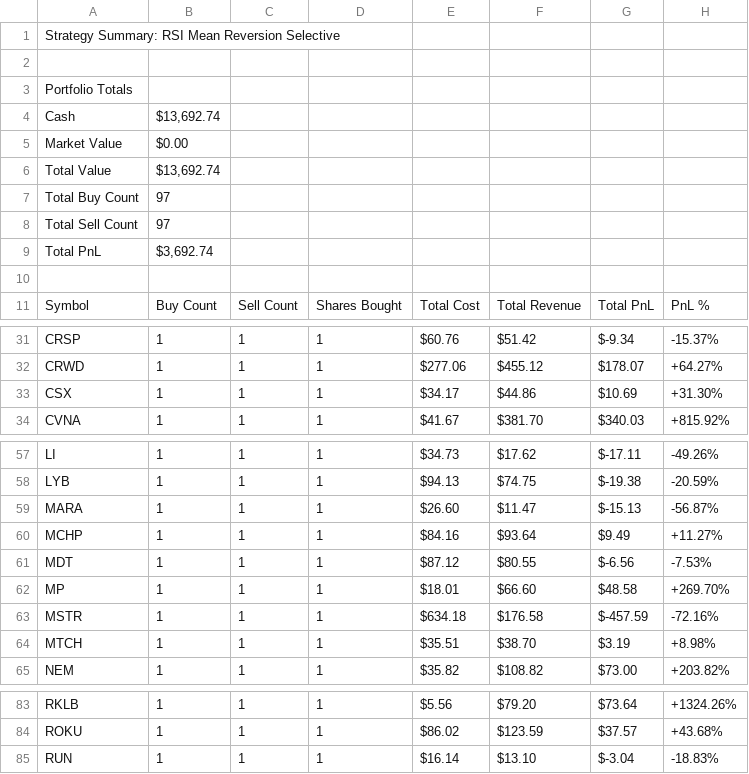
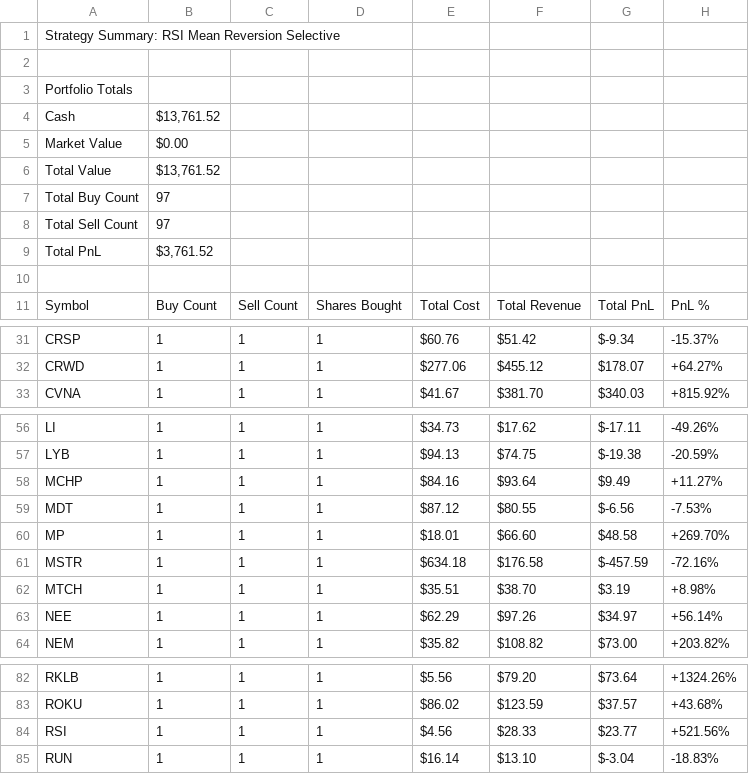
Before and after one commit to NathEd1012/Penguin-Capitalist, a CSV file: run_current/artifacts/csv/RSI Mean Reversion Selective_summary.csv, drawn as a sheet; only a part is shown, gaps mark what is left out; the diff covers the shown part only.

```diff
--- a/run_current/artifacts/csv/RSI Mean Reversion Selective_summary.csv
+++ b/run_current/artifacts/csv/RSI Mean Reversion Selective_summary.csv
@@ -3,8 +3,8 @@ Strategy Summary: RSI Mean Reversion Selective
 Portfolio Totals
-Cash,"$13,692.74"
+Cash,"$13,761.52"
 Market Value,$0.00
-Total Value,"$13,692.74"
+Total Value,"$13,761.52"
 Total Buy Count,97
 Total Sell Count,97
-Total PnL,"$3,692.74"
+Total PnL,"$3,761.52"
 
@@ -32,3 +32,2 @@ CRSP,1,1,1,$60.76,$51.42,$-9.34,-15.37%
 CRWD,1,1,1,$277.06,$455.12,$178.07,+64.27%
-CSX,1,1,1,$34.17,$44.86,$10.69,+31.30%
 CVNA,1,1,1,$41.67,$381.70,$340.03,+815.92%
@@ -58,3 +57,2 @@ LI,1,1,1,$34.73,$17.62,$-17.11,-49.26%
 LYB,1,1,1,$94.13,$74.75,$-19.38,-20.59%
-MARA,1,1,1,$26.60,$11.47,$-15.13,-56.87%
 MCHP,1,1,1,$84.16,$93.64,$9.49,+11.27%
@@ -64,2 +62,3 @@ MSTR,1,1,1,$634.18,$176.58,$-457.59,-72.16%
 MTCH,1,1,1,$35.51,$38.70,$3.19,+8.98%
+NEE,1,1,1,$62.29,$97.26,$34.97,+56.14%
 NEM,1,1,1,$35.82,$108.82,$73.00,+203.82%
@@ -84,2 +83,3 @@ RKLB,1,1,1,$5.56,$79.20,$73.64,+1324.26%
 ROKU,1,1,1,$86.02,$123.59,$37.57,+43.68%
+RSI,1,1,1,$4.56,$28.33,$23.77,+521.56%
 RUN,1,1,1,$16.14,$13.10,$-3.04,-18.83%
```
Also changed, not shown: 6 edited cells elsewhere in this file, run_current/artifacts/csv/Smart RSI Confluence_summary.csv, 7 other files.
